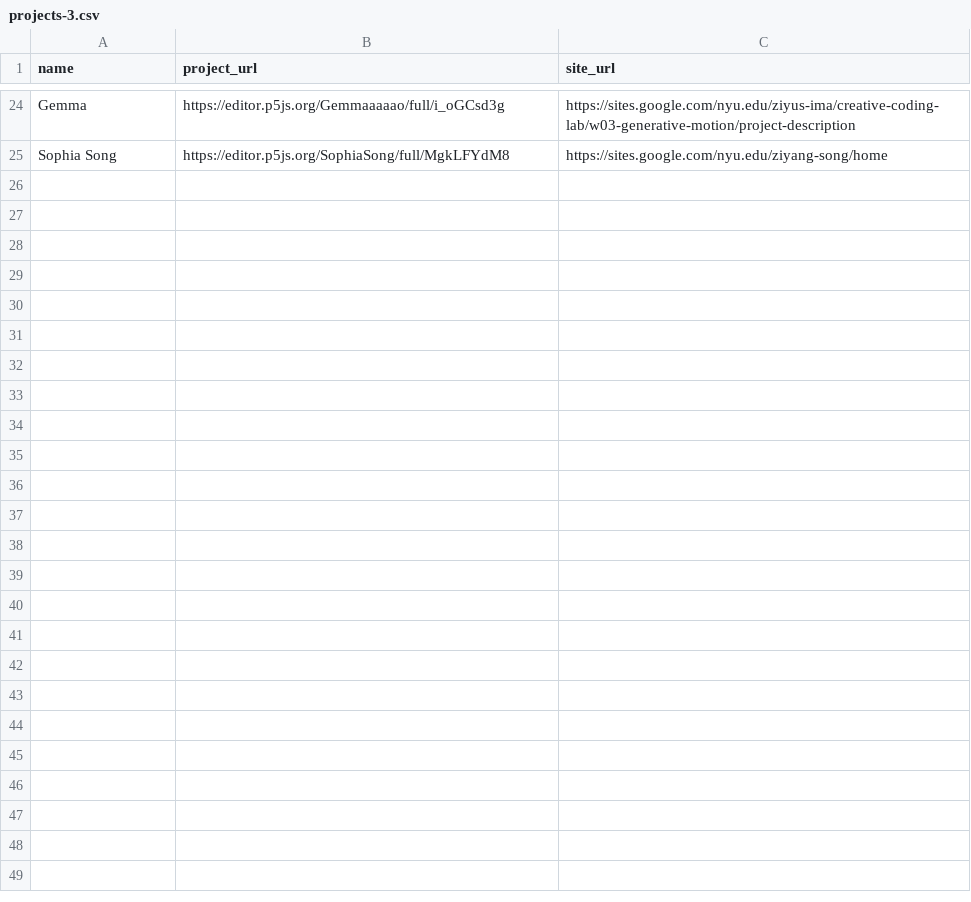
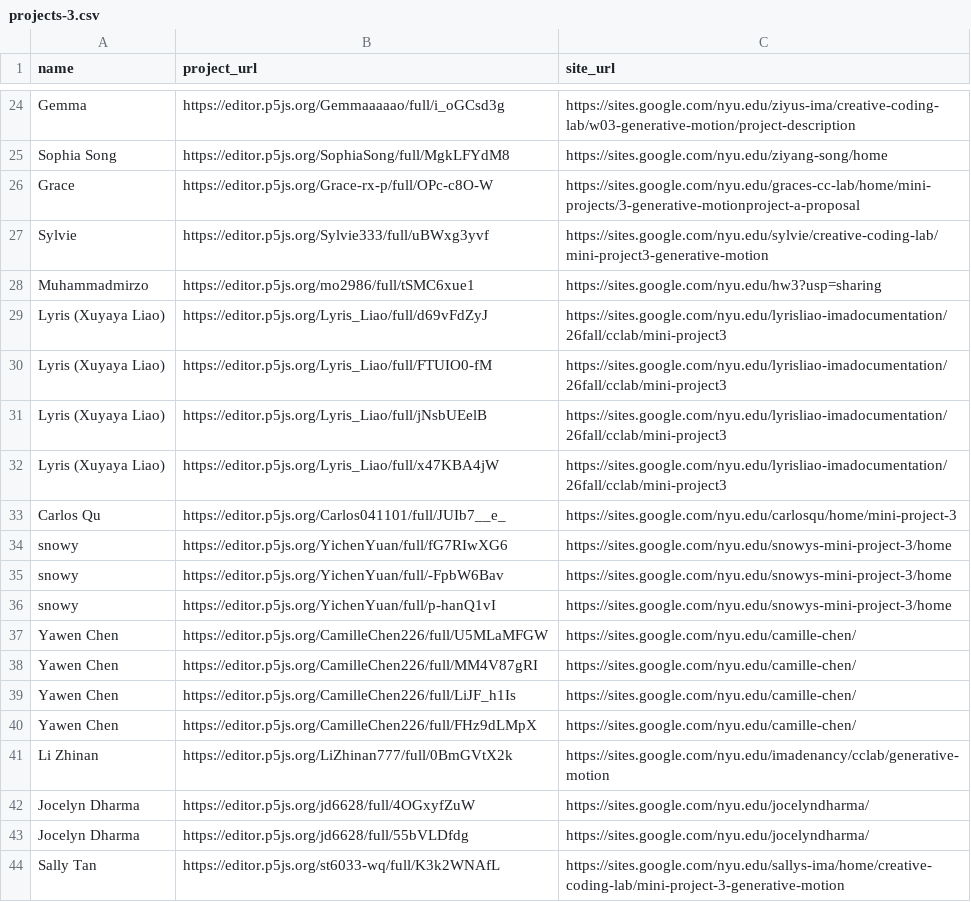
Before and after one commit to creative-coding-lab/cclab.work, a CSV file: mini-26f/projects-3.csv, drawn as a sheet; only a part is shown, gaps mark what is left out; the diff covers the shown part only; the diff names each change by its address in the sheet, - before the commit and + after, or states it on an @@ line.

```diff
--- a/mini-26f/projects-3.csv
+++ b/mini-26f/projects-3.csv
+row 26: Grace | https://editor.p5js.org/Grace-rx-p/full/OPc-c8O-W | https://sites.google.com/nyu.edu/graces-cc-lab/home/mini-projects/3-generative-motionproject-a-proposal
+row 27: Sylvie | https://editor.p5js.org/Sylvie333/full/uBWxg3yvf | https://sites.google.com/nyu.edu/sylvie/creative-coding-lab/mini-project3-generative-motion
+row 28: Muhammadmirzo | https://editor.p5js.org/mo2986/full/tSMC6xue1 | https://sites.google.com/nyu.edu/hw3?usp=sharing
+row 29: Lyris (Xuyaya Liao) | https://editor.p5js.org/Lyris_Liao/full/d69vFdZyJ | https://sites.google.com/nyu.edu/lyrisliao-imadocumentation/26fall/cclab/mini-project3
+row 30: Lyris (Xuyaya Liao) | https://editor.p5js.org/Lyris_Liao/full/FTUIO0-fM | https://sites.google.com/nyu.edu/lyrisliao-imadocumentation/26fall/cclab/mini-project3
+row 31: Lyris (Xuyaya Liao) | https://editor.p5js.org/Lyris_Liao/full/jNsbUEelB | https://sites.google.com/nyu.edu/lyrisliao-imadocumentation/26fall/cclab/mini-project3
+row 32: Lyris (Xuyaya Liao) | https://editor.p5js.org/Lyris_Liao/full/x47KBA4jW | https://sites.google.com/nyu.edu/lyrisliao-imadocumentation/26fall/cclab/mini-project3
+row 33: Carlos Qu | https://editor.p5js.org/Carlos041101/full/JUIb7__e_ | https://sites.google.com/nyu.edu/carlosqu/home/mini-project-3
+row 34: snowy | https://editor.p5js.org/YichenYuan/full/fG7RIwXG6 | https://sites.google.com/nyu.edu/snowys-mini-project-3/home
+row 35: snowy | https://editor.p5js.org/YichenYuan/full/-FpbW6Bav | https://sites.google.com/nyu.edu/snowys-mini-project-3/home
+row 36: snowy | https://editor.p5js.org/YichenYuan/full/p-hanQ1vI | https://sites.google.com/nyu.edu/snowys-mini-project-3/home
+row 37: Yawen Chen | https://editor.p5js.org/CamilleChen226/full/U5MLaMFGW | https://sites.google.com/nyu.edu/camille-chen/
+row 38: Yawen Chen | https://editor.p5js.org/CamilleChen226/full/MM4V87gRI | https://sites.google.com/nyu.edu/camille-chen/
+row 39: Yawen Chen | https://editor.p5js.org/CamilleChen226/full/LiJF_h1Is | https://sites.google.com/nyu.edu/camille-chen/
+row 40: Yawen Chen | https://editor.p5js.org/CamilleChen226/full/FHz9dLMpX | https://sites.google.com/nyu.edu/camille-chen/
+row 41: Li Zhinan | https://editor.p5js.org/LiZhinan777/full/0BmGVtX2k | https://sites.google.com/nyu.edu/imadenancy/cclab/generative-motion
+row 42: Jocelyn Dharma | https://editor.p5js.org/jd6628/full/4OGxyfZuW | https://sites.google.com/nyu.edu/jocelyndharma/
+row 43: Jocelyn Dharma | https://editor.p5js.org/jd6628/full/55bVLDfdg | https://sites.google.com/nyu.edu/jocelyndharma/
+row 44: Sally Tan | https://editor.p5js.org/st6033-wq/full/K3k2WNAfL | https://sites.google.com/nyu.edu/sallys-ima/home/creative-coding-lab/mini-project-3-generative-motion
```
Also changed, not shown: 12 added rows elsewhere in this file, mini-26f/projects-1.csv, mini-26f/projects-2.csv, 1 other file.
